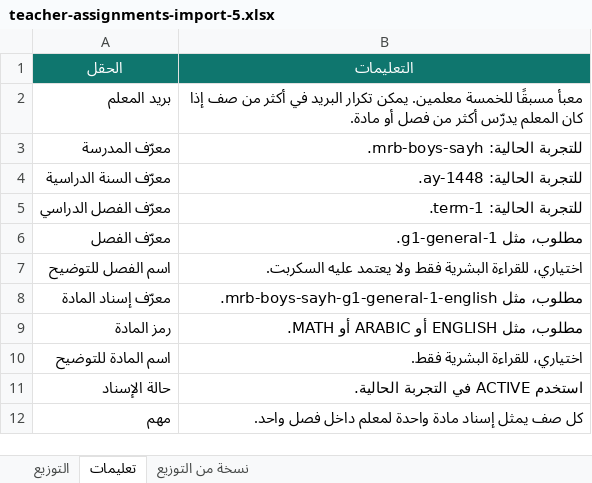
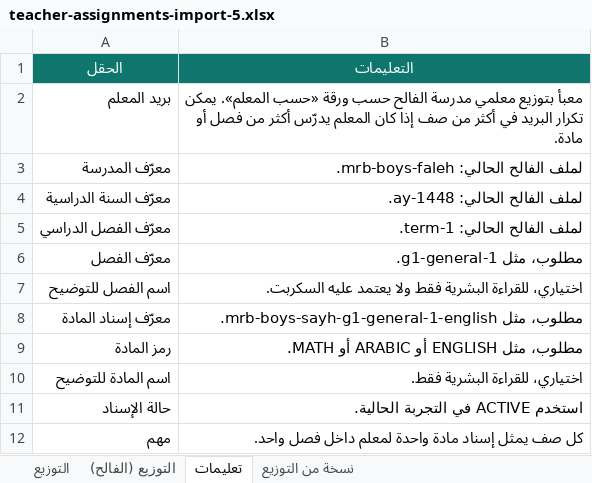
Before and after one commit to Eyhab333/edu-affairs-v2, an Excel workbook: scripts/teacher-imports/assignments/inputs/teacher-assignments-import-5.xlsx, sheet تعليمات, drawn as a sheet; values as stored, in another font and other column widths than the file's, no borders; the diff names each change by its address in the sheet, - before the commit and + after, or states it on an @@ line.

```diff
--- a/scripts/teacher-imports/assignments/inputs/teacher-assignments-import-5.xlsx (sheet تعليمات)
+++ b/scripts/teacher-imports/assignments/inputs/teacher-assignments-import-5.xlsx (sheet تعليمات)
+sheet tab: التوزيع (الفالح)
-B2 (التعليمات): معبأ مسبقًا للخمسة معلمين. يمكن تكرار…
+B2 (التعليمات): معبأ بتوزيع معلمي مدرسة الفالح حسب ورقة «حسب المعلم». يمكن تكرار…
-B3 (التعليمات): للتجربة الحالية: mrb-boys-sayh.
+B3 (التعليمات): لملف الفالح الحالي: mrb-boys-faleh.
-B4 (التعليمات): للتجربة الحالية: ay-1448.
+B4 (التعليمات): لملف الفالح الحالي: ay-1448.
-B5 (التعليمات): للتجربة الحالية: term-1.
+B5 (التعليمات): لملف الفالح الحالي: term-1.
```
Also changed, not shown: sheet نسخة من التوزيع, sheet التوزيع, scripts/kindergarten/inputs/kg-teacher-assignment-map.xlsx, scripts/student-imports/provisioning/inputs/student-provisioning.xlsx, 21 other files.
